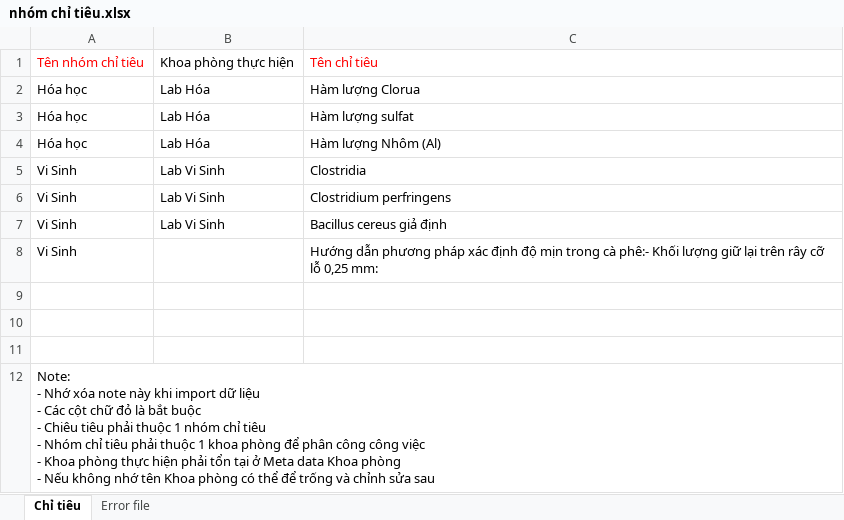
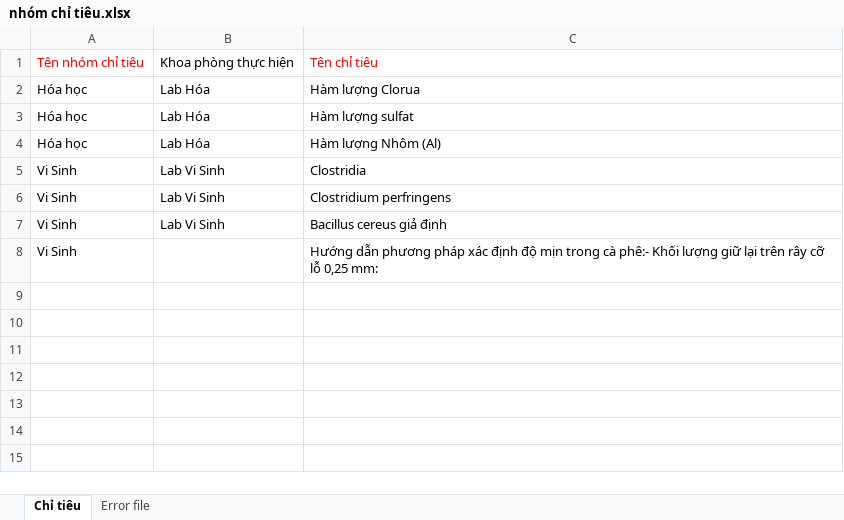
Before and after one commit to minhhung19872002/LabSpecimenManagementDaklak.BE, an Excel workbook: src/LabSpecimenManagement.HttpApi.Host/wwwroot/templates/Meta Data Template/nhóm chỉ tiêu.xlsx, sheet Chỉ tiêu, drawn as a sheet; values as stored, in another font and other column widths than the file's, no borders; ↵ is a line break in a cell; the diff names each change by its address in the sheet, - before the commit and + after, or states it on an @@ line.

Commit message:
feat(import): Add IndicatorGroup and Indicator import functionality with preview and template retrieval

```diff
--- a/src/LabSpecimenManagement.HttpApi.Host/wwwroot/templates/Meta Data Template/nhóm chỉ tiêu.xlsx (sheet Chỉ tiêu)
+++ b/src/LabSpecimenManagement.HttpApi.Host/wwwroot/templates/Meta Data Template/nhóm chỉ tiêu.xlsx (sheet Chỉ tiêu)
-row 9: (empty)
-row 10: (empty)
-row 11: (empty)
-row 12: Note: ↵ - Nhớ xóa note này khi import dữ liệu ↵ - Các cột chữ đỏ là bắt buộc ↵ - Chiêu tiêu phải thuộc 1 nhóm chỉ tiêu ↵ - Nhóm chỉ tiêu phải thuộc 1 khoa phòng để phân công công việc ↵ - Khoa phòng thực hiện phải tổn tại ở Meta data Khoa phòng ↵ - Nếu không nhớ tên Khoa phòng có thể để trống và chỉnh sửa sau
```
Also changed, not shown: 4 other files.
